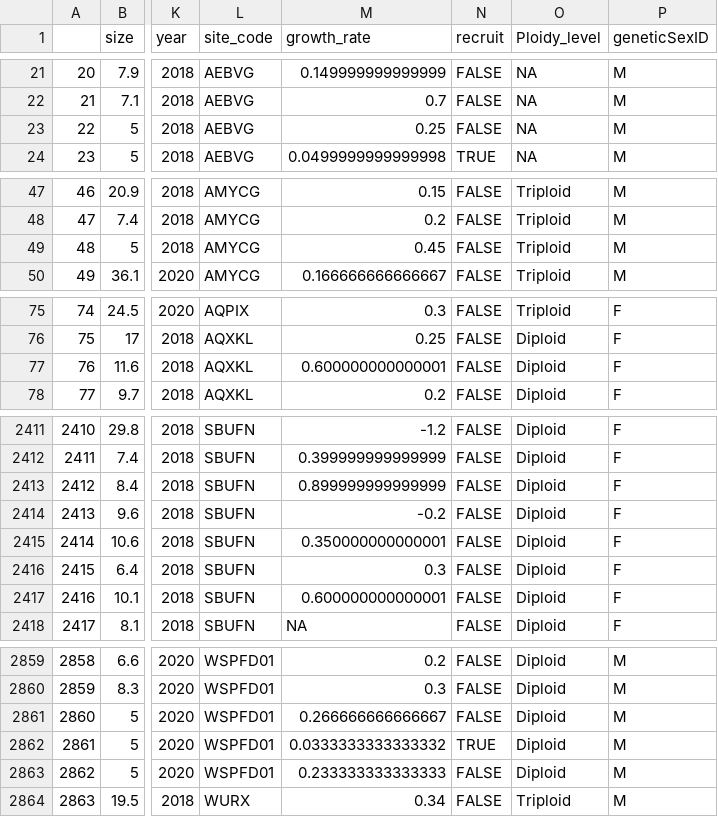
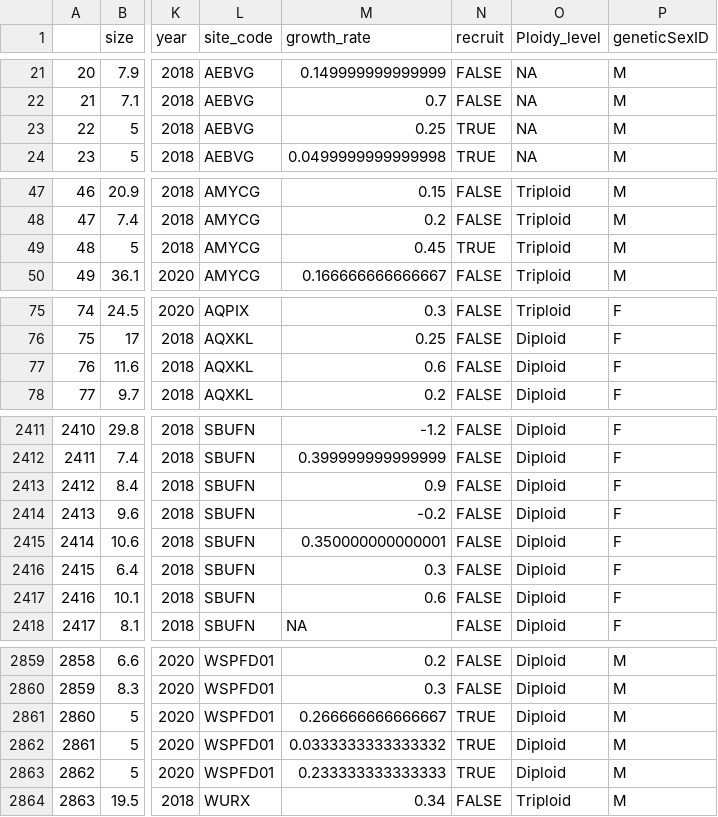
Before and after one commit to bblonder/aspen_colorado_population_dynamics, a CSV file: output_data/transitions_all_filtered_joined.csv, drawn as a sheet; only a part is shown, gaps mark what is left out; the diff covers the shown part only; the diff names each change by its address in the sheet, - before the commit and + after, or states it on an @@ line.

```diff
--- a/output_data/transitions_all_filtered_joined.csv
+++ b/output_data/transitions_all_filtered_joined.csv
-N23 (recruit): FALSE
+N23 (recruit): TRUE
-N49 (recruit): FALSE
+N49 (recruit): TRUE
-M77 (growth_rate): 0.600000000000001
+M77 (growth_rate): 0.6
-M2413 (growth_rate): 0.899999999999999
+M2413 (growth_rate): 0.9
-M2417 (growth_rate): 0.600000000000001
+M2417 (growth_rate): 0.6
-N2861 (recruit): FALSE
+N2861 (recruit): TRUE
-N2863 (recruit): FALSE
+N2863 (recruit): TRUE
```
Also changed, not shown: 44 edited cells elsewhere in this file, 43 other files.
